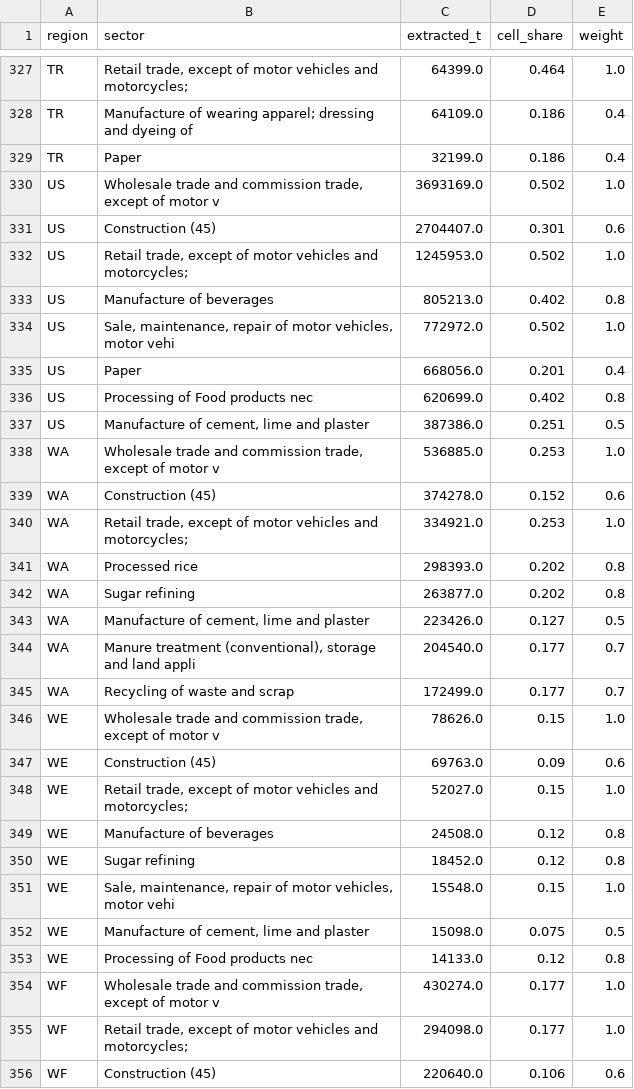
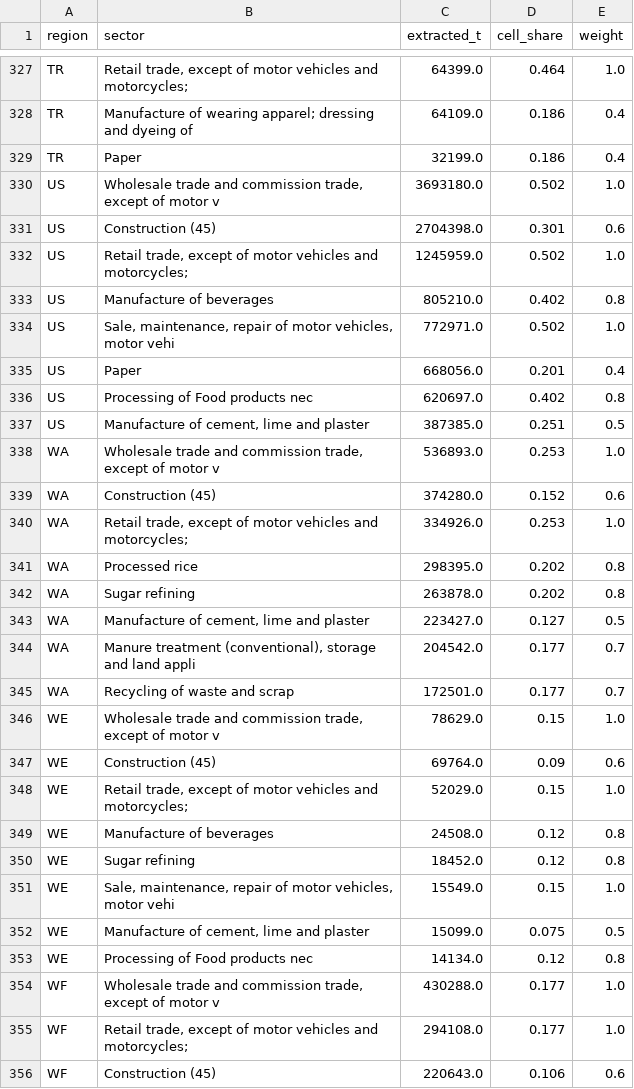
Before and after one commit to eNextHub/nxsut, a CSV file: transport/data/movec_dryrun.csv, drawn as a sheet; only a part is shown, gaps mark what is left out; the diff covers the shown part only.

```diff
--- a/transport/data/movec_dryrun.csv
+++ b/transport/data/movec_dryrun.csv
@@ -329,28 +329,28 @@ TR,Manufacture of wearing apparel; dressing and dyeing of ,64109.0,0.186,0.4
 TR,Paper,32199.0,0.186,0.4
-US,"Wholesale trade and commission trade, except of motor v",3693169.0,0.502,1.0
-US,Construction (45),2704407.0,0.301,0.6
-US,"Retail trade, except of motor vehicles and motorcycles;",1245953.0,0.502,1.0
-US,Manufacture of beverages,805213.0,0.402,0.8
-US,"Sale, maintenance, repair of motor vehicles, motor vehi",772972.0,0.502,1.0
+US,"Wholesale trade and commission trade, except of motor v",3693180.0,0.502,1.0
+US,Construction (45),2704398.0,0.301,0.6
+US,"Retail trade, except of motor vehicles and motorcycles;",1245959.0,0.502,1.0
+US,Manufacture of beverages,805210.0,0.402,0.8
+US,"Sale, maintenance, repair of motor vehicles, motor vehi",772971.0,0.502,1.0
 US,Paper,668056.0,0.201,0.4
-US,Processing of Food products nec,620699.0,0.402,0.8
-US,"Manufacture of cement, lime and plaster",387386.0,0.251,0.5
-WA,"Wholesale trade and commission trade, except of motor v",536885.0,0.253,1.0
-WA,Construction (45),374278.0,0.152,0.6
-WA,"Retail trade, except of motor vehicles and motorcycles;",334921.0,0.253,1.0
-WA,Processed rice,298393.0,0.202,0.8
-WA,Sugar refining,263877.0,0.202,0.8
-WA,"Manufacture of cement, lime and plaster",223426.0,0.127,0.5
-WA,"Manure treatment (conventional), storage and land appli",204540.0,0.177,0.7
-WA,Recycling of waste and scrap,172499.0,0.177,0.7
-WE,"Wholesale trade and commission trade, except of motor v",78626.0,0.15,1.0
-WE,Construction (45),69763.0,0.09,0.6
-WE,"Retail trade, except of motor vehicles and motorcycles;",52027.0,0.15,1.0
+US,Processing of Food products nec,620697.0,0.402,0.8
+US,"Manufacture of cement, lime and plaster",387385.0,0.251,0.5
+WA,"Wholesale trade and commission trade, except of motor v",536893.0,0.253,1.0
+WA,Construction (45),374280.0,0.152,0.6
+WA,"Retail trade, except of motor vehicles and motorcycles;",334926.0,0.253,1.0
+WA,Processed rice,298395.0,0.202,0.8
+WA,Sugar refining,263878.0,0.202,0.8
+WA,"Manufacture of cement, lime and plaster",223427.0,0.127,0.5
+WA,"Manure treatment (conventional), storage and land appli",204542.0,0.177,0.7
+WA,Recycling of waste and scrap,172501.0,0.177,0.7
+WE,"Wholesale trade and commission trade, except of motor v",78629.0,0.15,1.0
+WE,Construction (45),69764.0,0.09,0.6
+WE,"Retail trade, except of motor vehicles and motorcycles;",52029.0,0.15,1.0
 WE,Manufacture of beverages,24508.0,0.12,0.8
 WE,Sugar refining,18452.0,0.12,0.8
-WE,"Sale, maintenance, repair of motor vehicles, motor vehi",15548.0,0.15,1.0
-WE,"Manufacture of cement, lime and plaster",15098.0,0.075,0.5
-WE,Processing of Food products nec,14133.0,0.12,0.8
-WF,"Wholesale trade and commission trade, except of motor v",430274.0,0.177,1.0
-WF,"Retail trade, except of motor vehicles and motorcycles;",294098.0,0.177,1.0
-WF,Construction (45),220640.0,0.106,0.6
+WE,"Sale, maintenance, repair of motor vehicles, motor vehi",15549.0,0.15,1.0
+WE,"Manufacture of cement, lime and plaster",15099.0,0.075,0.5
+WE,Processing of Food products nec,14134.0,0.12,0.8
+WF,"Wholesale trade and commission trade, except of motor v",430288.0,0.177,1.0
+WF,"Retail trade, except of motor vehicles and motorcycles;",294108.0,0.177,1.0
+WF,Construction (45),220643.0,0.106,0.6
```
Also changed, not shown: 120 edited cells elsewhere in this file, transport/data/moveb_split_dryrun.csv, 6 other files.
